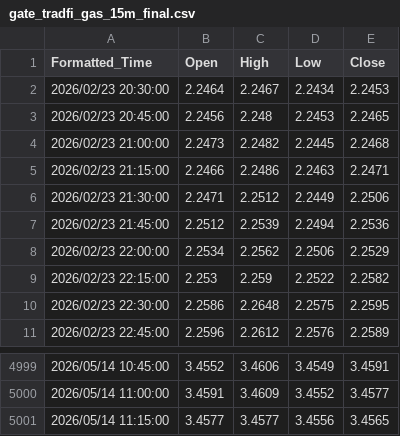
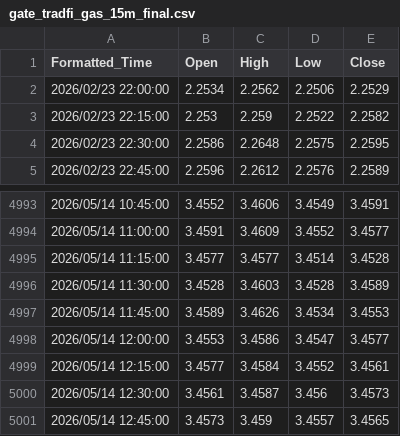
Before and after one commit to evan7646-cloud/Download_Gate_Gasoline_price, a CSV file: gate_tradfi_gas_15m_final.csv, drawn as a sheet; only a part is shown, gaps mark what is left out.

```diff
--- a/gate_tradfi_gas_15m_final.csv
+++ b/gate_tradfi_gas_15m_final.csv
@@ -1,8 +1,2 @@
 Formatted_Time,Open,High,Low,Close
-2026/02/23 20:30:00,2.2464,2.2467,2.2434,2.2453
-2026/02/23 20:45:00,2.2456,2.248,2.2453,2.2465
-2026/02/23 21:00:00,2.2473,2.2482,2.2445,2.2468
-2026/02/23 21:15:00,2.2466,2.2486,2.2463,2.2471
-2026/02/23 21:30:00,2.2471,2.2512,2.2449,2.2506
-2026/02/23 21:45:00,2.2512,2.2539,2.2494,2.2536
 2026/02/23 22:00:00,2.2534,2.2562,2.2506,2.2529
@@ -5000,2 +4994,8 @@ Formatted_Time,Open,High,Low,Close
 2026/05/14 11:00:00,3.4591,3.4609,3.4552,3.4577
-2026/05/14 11:15:00,3.4577,3.4577,3.4556,3.4565
+2026/05/14 11:15:00,3.4577,3.4577,3.4514,3.4528
+2026/05/14 11:30:00,3.4528,3.4603,3.4528,3.4589
+2026/05/14 11:45:00,3.4589,3.4626,3.4534,3.4553
+2026/05/14 12:00:00,3.4553,3.4586,3.4547,3.4577
+2026/05/14 12:15:00,3.4577,3.4584,3.4552,3.4561
+2026/05/14 12:30:00,3.4561,3.4587,3.456,3.4573
+2026/05/14 12:45:00,3.4573,3.459,3.4557,3.4565
```
Also changed, not shown: gate_tradfi_gas_15m.csv, gate_tradfi_gas_1h.csv, 11 other files.
